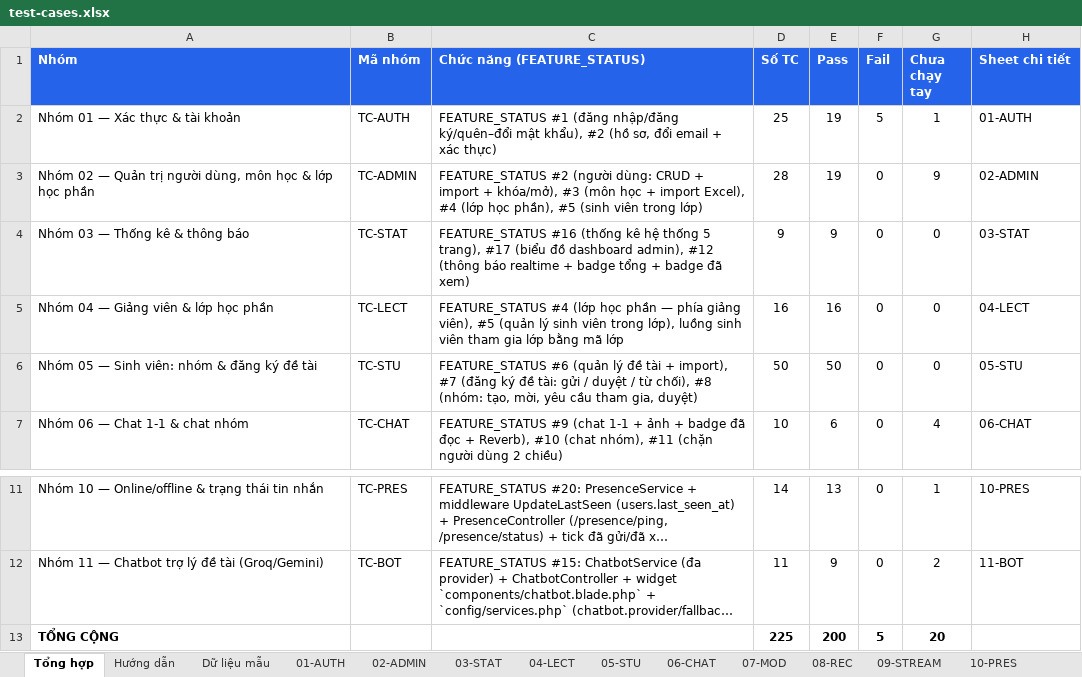
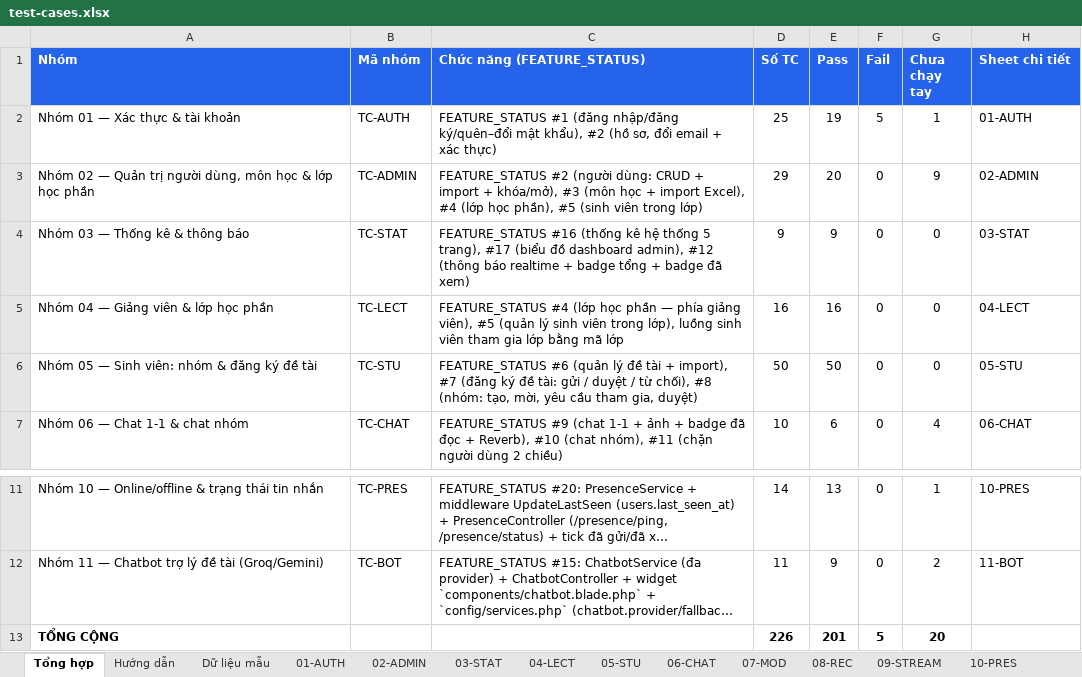
Before and after one commit to HuangMeii/Team-Assign, an Excel workbook: docs/test-cases/test-cases.xlsx, sheet Tổng hợp, drawn as a sheet; only a part is shown, gaps mark what is left out; long unchanged cells end in …; values as stored, in another font and other column widths than the file's, no borders; the diff names each change by its address in the sheet, - before the commit and + after, or states it on an @@ line.

```diff
--- a/docs/test-cases/test-cases.xlsx (sheet Tổng hợp)
+++ b/docs/test-cases/test-cases.xlsx (sheet Tổng hợp)
-D3 (Số TC): 28
+D3 (Số TC): 29
-E3 (Pass): 19
+E3 (Pass): 20
-D13 (Số TC): 225
+D13 (Số TC): 226
-E13 (Pass): 200
+E13 (Pass): 201
```
Also changed, not shown: sheet 02-ADMIN, sheet Hướng dẫn, 14 other files.
